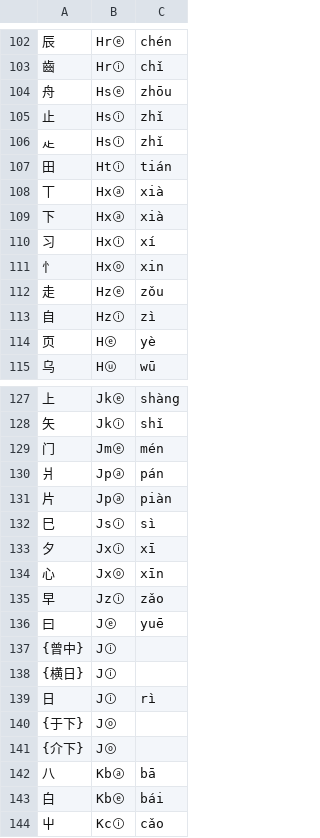
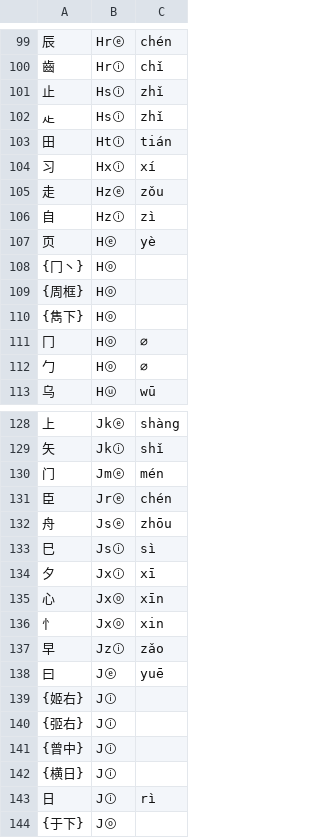
Before and after one commit to Dieken/typer, a TSV file: yusm/roots.tsv, drawn as a sheet; only a part is shown, gaps mark what is left out; the shorter side is filled out with more unchanged rows; removed rows and columns are numbered as before the commit, all else as after; the diff covers the shown part only; the diff names each change by its address in the sheet, - before the commit and + after, or states it on an @@ line.

```diff
--- a/yusm/roots.tsv
+++ b/yusm/roots.tsv
-row 104: 舟 | Hsⓔ | zhōu
-row 108: 丅 | Hxⓐ | xià
-row 109: 下 | Hxⓐ | xià
-row 111: 忄 | Hxⓞ | xin
+row 108: {冂丶} | Hⓞ
+row 109: {周框} | Hⓞ
+row 110: {雋下} | Hⓞ
+row 111: 冂 | Hⓞ | ∅
+row 112: 勹 | Hⓞ | ∅
-row 130: 爿 | Jpⓐ | pán
-row 131: 片 | Jpⓐ | piàn
+row 131: 臣 | Jrⓔ | chén
+row 132: 舟 | Jsⓔ | zhōu
+row 136: 忄 | Jxⓞ | xin
+row 139: {姬右} | Jⓘ
+row 140: {弬右} | Jⓘ
```
Also changed, not shown: 25 added rows, 29 removed rows and 6 edited cells elsewhere in this file, yusm/encoding.tsv, 2 other files.
